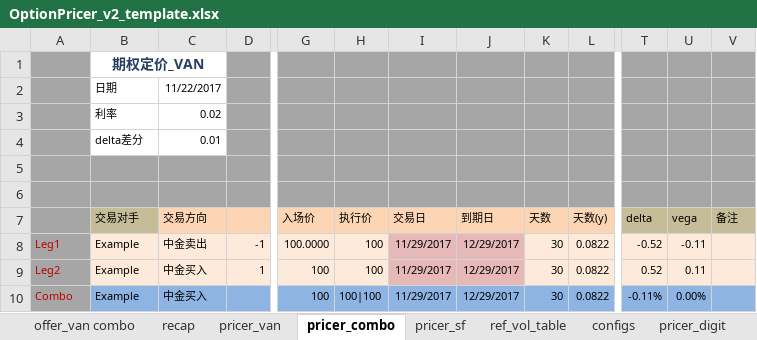
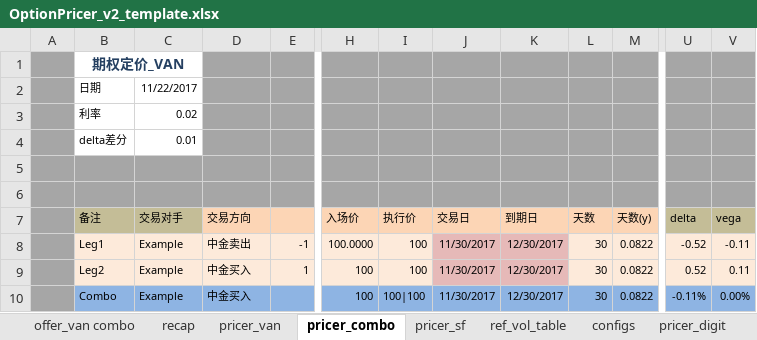
Before and after one commit to wusf/CmdtyOTC, an Excel workbook: PricerAndQutation/OptionPricer_v2_template.xlsx, sheet pricer_combo, drawn as a sheet; only a part is shown, gaps mark what is left out; values as stored, in another font and other column widths than the file's, no borders; removed rows and columns are numbered as before the commit, all else as after; rows hold the shown columns only; the diff names each change by its address in the sheet, - before the commit and + after, or states it on an @@ line.

```diff
--- a/PricerAndQutation/OptionPricer_v2_template.xlsx (sheet pricer_combo)
+++ b/PricerAndQutation/OptionPricer_v2_template.xlsx (sheet pricer_combo)
+column A, empty
-column V (备注), empty
-row 1:  | 期权定价_VAN
-row 2:  | 日期 | 11/22/2017
-row 3:  | 利率 | 0.02
-row 4:  | delta差分 | 0.01
+row 1:  | 期权定价_VAN
+row 2:  | 日期 | 11/22/2017
+row 3:  | 利率 | 0.02
+row 4:  | delta差分 | 0.01
-B7: (empty)
+B7: 备注
-B7 fill: #A6A6A6
+B7 fill: #C4BD97
-B8:B10 text colour: #C00000
+B8:B10 text colour: black
-B8:B9 fill: #A6A6A6
+B8:B9 fill: #FDEADA
-J8:J10 (交易日): 11/29/2017
+J8:J10 (交易日): 11/30/2017
-K8:K10 (到期日): 12/29/2017
+K8:K10 (到期日): 12/30/2017
-B10 fill: #A6A6A6
+B10 fill: #8EB4E3
```
Also changed, not shown: sheet pricer_digit, sheet pricer_van, sheet pricer_sf, sheet offer_van combo, sheet configs, formulas that keep their value, 1 other file.
